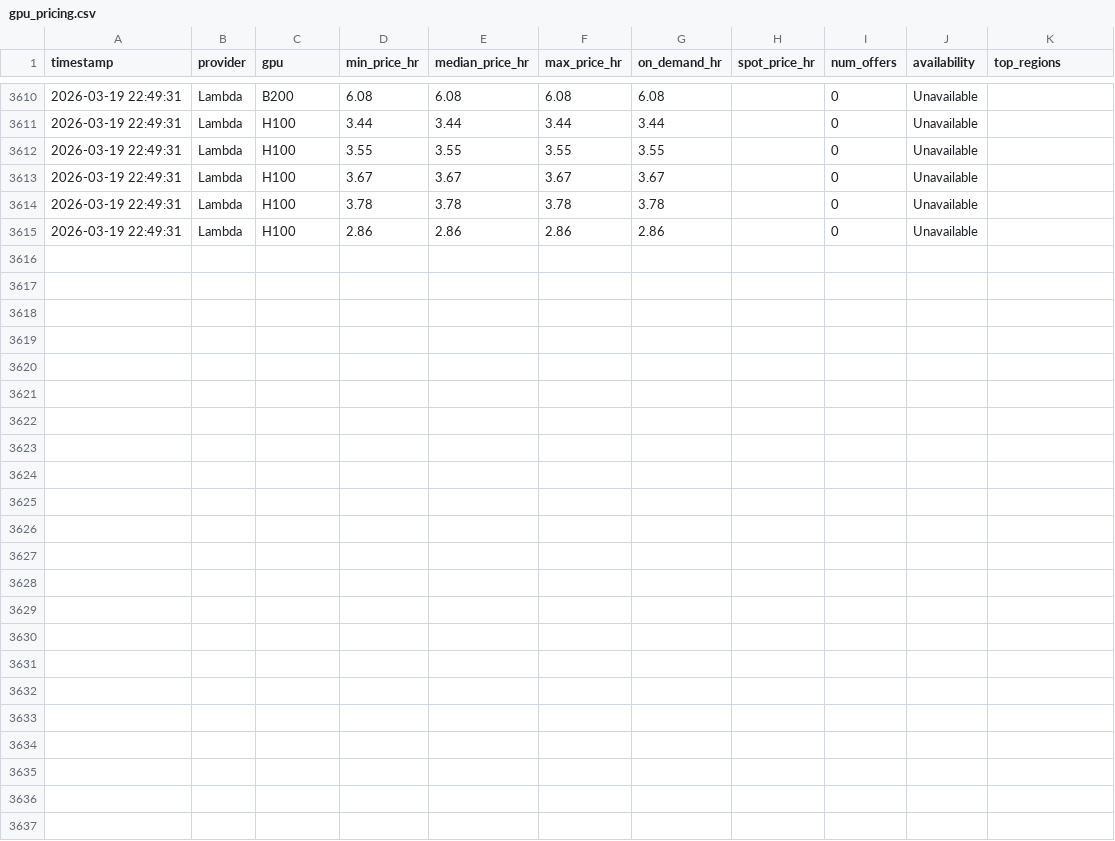
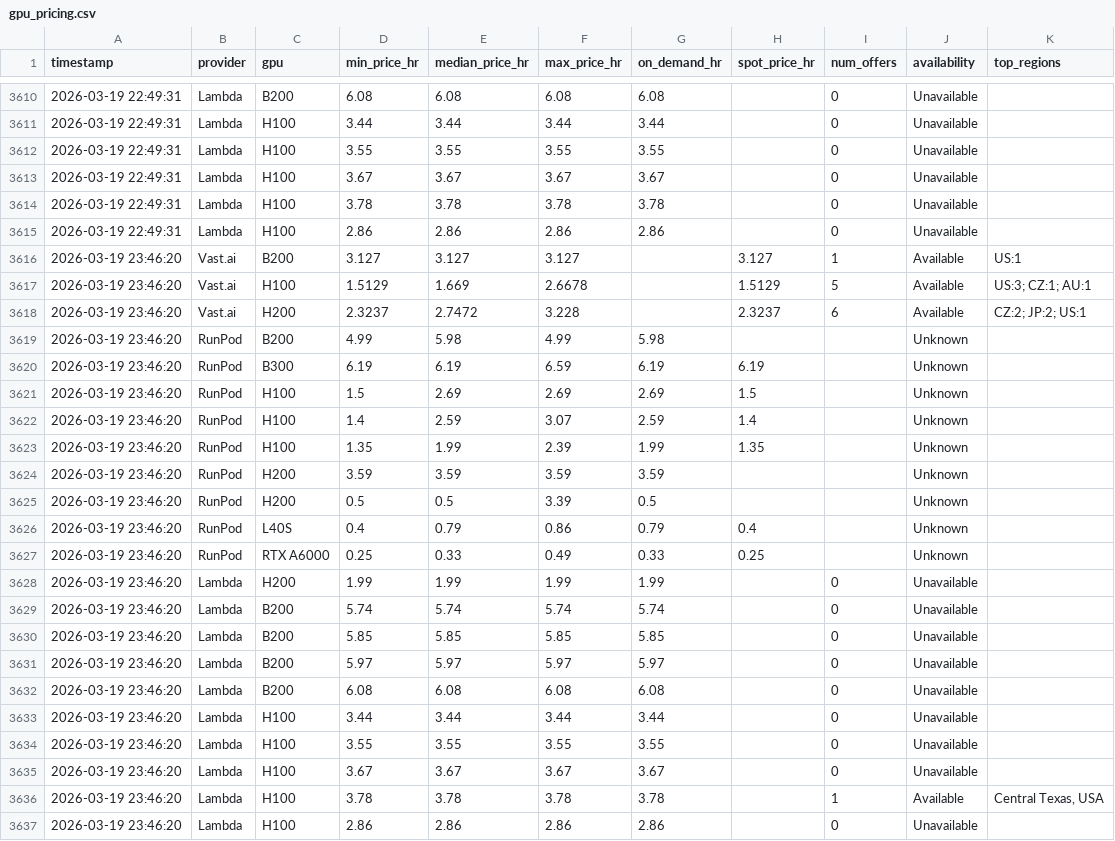
Before and after one commit to nixj9/gpu-market-intel, a CSV file: data/gpu_pricing.csv, drawn as a sheet; only a part is shown, gaps mark what is left out.

Commit message:
📊 data: 2026-03-19 23:46 UTC

```diff
--- a/data/gpu_pricing.csv
+++ b/data/gpu_pricing.csv
@@ -3615 +3615,23 @@ timestamp,provider,gpu,min_price_hr,median_price_hr,max_price_hr,on_demand_hr,sp
 2026-03-19 22:49:31,Lambda,H100,2.86,2.86,2.86,2.86,,0,Unavailable,
+2026-03-19 23:46:20,Vast.ai,B200,3.127,3.127,3.127,,3.127,1,Available,US:1
+2026-03-19 23:46:20,Vast.ai,H100,1.5129,1.669,2.6678,,1.5129,5,Available,US:3; CZ:1; AU:1
+2026-03-19 23:46:20,Vast.ai,H200,2.3237,2.7472,3.228,,2.3237,6,Available,CZ:2; JP:2; US:1
+2026-03-19 23:46:20,RunPod,B200,4.99,5.98,4.99,5.98,,,Unknown,
+2026-03-19 23:46:20,RunPod,B300,6.19,6.19,6.59,6.19,6.19,,Unknown,
+2026-03-19 23:46:20,RunPod,H100,1.5,2.69,2.69,2.69,1.5,,Unknown,
+2026-03-19 23:46:20,RunPod,H100,1.4,2.59,3.07,2.59,1.4,,Unknown,
+2026-03-19 23:46:20,RunPod,H100,1.35,1.99,2.39,1.99,1.35,,Unknown,
+2026-03-19 23:46:20,RunPod,H200,3.59,3.59,3.59,3.59,,,Unknown,
+2026-03-19 23:46:20,RunPod,H200,0.5,0.5,3.39,0.5,,,Unknown,
+2026-03-19 23:46:20,RunPod,L40S,0.4,0.79,0.86,0.79,0.4,,Unknown,
+2026-03-19 23:46:20,RunPod,RTX A6000,0.25,0.33,0.49,0.33,0.25,,Unknown,
+2026-03-19 23:46:20,Lambda,H200,1.99,1.99,1.99,1.99,,0,Unavailable,
+2026-03-19 23:46:20,Lambda,B200,5.74,5.74,5.74,5.74,,0,Unavailable,
+2026-03-19 23:46:20,Lambda,B200,5.85,5.85,5.85,5.85,,0,Unavailable,
+2026-03-19 23:46:20,Lambda,B200,5.97,5.97,5.97,5.97,,0,Unavailable,
+2026-03-19 23:46:20,Lambda,B200,6.08,6.08,6.08,6.08,,0,Unavailable,
+2026-03-19 23:46:20,Lambda,H100,3.44,3.44,3.44,3.44,,0,Unavailable,
+2026-03-19 23:46:20,Lambda,H100,3.55,3.55,3.55,3.55,,0,Unavailable,
+2026-03-19 23:46:20,Lambda,H100,3.67,3.67,3.67,3.67,,0,Unavailable,
+2026-03-19 23:46:20,Lambda,H100,3.78,3.78,3.78,3.78,,1,Available,"Central Texas, USA"
+2026-03-19 23:46:20,Lambda,H100,2.86,2.86,2.86,2.86,,0,Unavailable,
```
